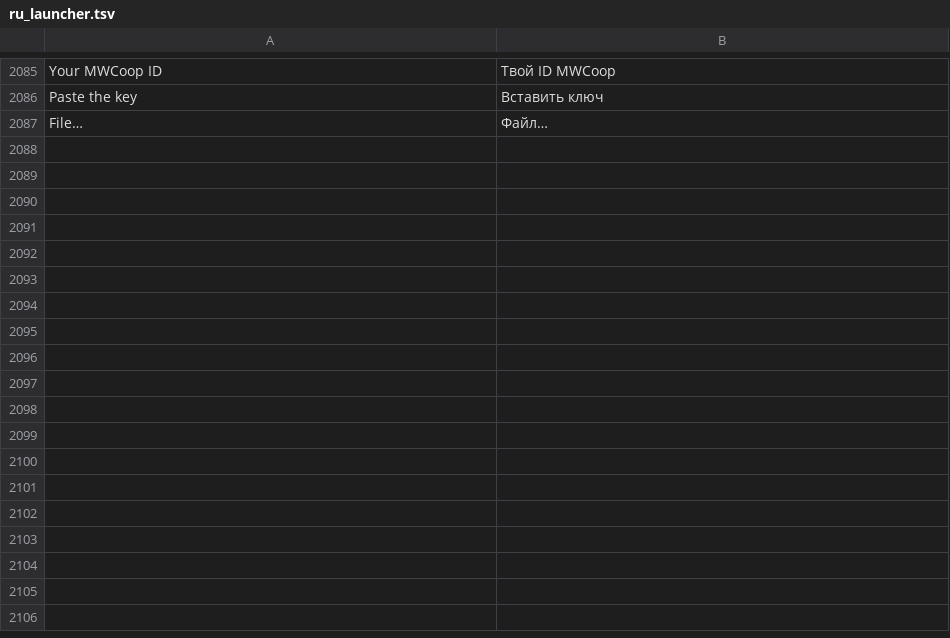
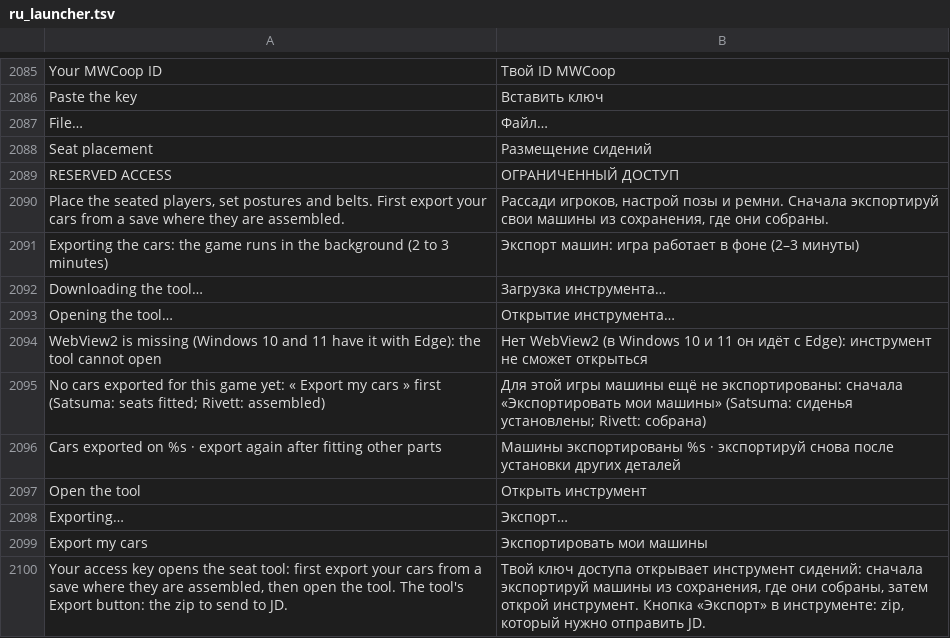
Before and after one commit to Parricidium/MWCoop, a TSV file: run/ru/ru_launcher.tsv, drawn as a sheet; only a part is shown, gaps mark what is left out.

```diff
--- a/run/ru/ru_launcher.tsv
+++ b/run/ru/ru_launcher.tsv
@@ -2087 +2087,14 @@ Paste the key	Вставить ключ
 File…	Файл…
+Seat placement	Размещение сидений
+RESERVED ACCESS	ОГРАНИЧЕННЫЙ ДОСТУП
+Place the seated players, set postures and belts. First export your cars from a save where they are assembled.	Рассади игроков, настрой позы и ремни. Сначала экспортируй свои машины из сохранения, где они собраны.
+Exporting the cars: the game runs in the background (2 to 3 minutes)	Экспорт машин: игра работает в фоне (2–3 минуты)
+Downloading the tool…	Загрузка инструмента…
+Opening the tool…	Открытие инструмента…
+WebView2 is missing (Windows 10 and 11 have it with Edge): the tool cannot open	Нет WebView2 (в Windows 10 и 11 он идёт с Edge): инструмент не сможет открыться
+No cars exported for this game yet: « Export my cars » first (Satsuma: seats fitted; Rivett: assembled)	Для этой игры машины ещё не экспортированы: сначала «Экспортировать мои машины» (Satsuma: сиденья установлены; Rivett: собрана)
+Cars exported on %s · export again after fitting other parts	Машины экспортированы %s · экспортируй снова после установки других деталей
+Open the tool	Открыть инструмент
+Exporting…	Экспорт…
+Export my cars	Экспортировать мои машины
+Your access key opens the seat tool: first export your cars from a save where they are assembled, then open the tool. The tool's Export button: the zip to send to JD.	Твой ключ доступа открывает инструмент сидений: сначала экспортируй машины из сохранения, где они собраны, затем открой инструмент. Кнопка «Экспорт» в инструменте: zip, который нужно отправить JD.
```
Also changed, not shown: run/ar/ar_launcher.tsv, run/ru/ru_wiki.tsv, 12 other files.
